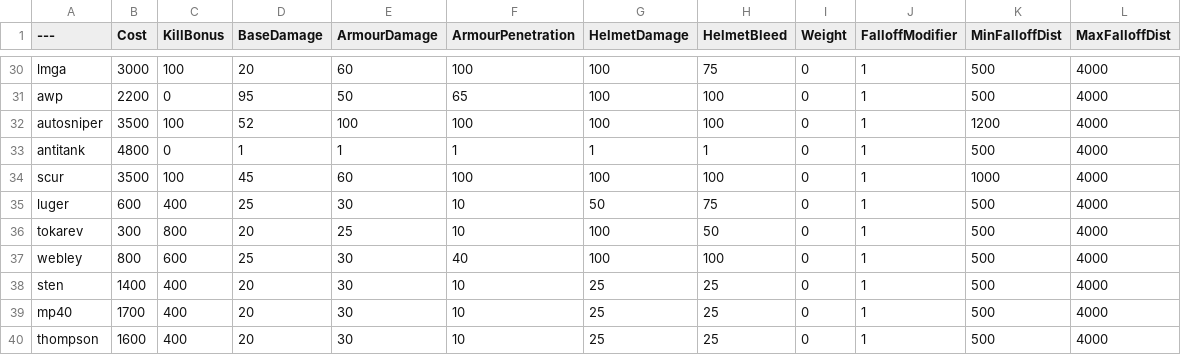
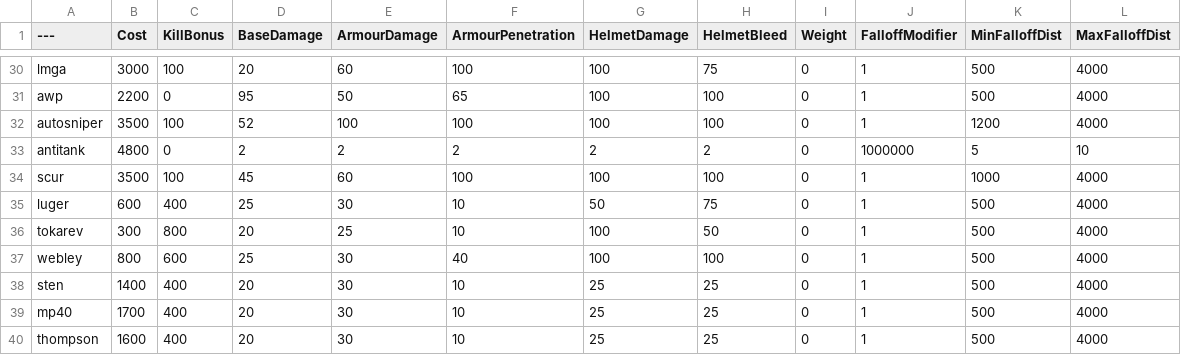
Before and after one commit to theyoyomaster/BalancingTable, a CSV file: BalancingTable.csv, drawn as a sheet; only a part is shown, gaps mark what is left out.

Commit message:
Update BalancingTable.csv

```diff
--- a/BalancingTable.csv
+++ b/BalancingTable.csv
@@ -32,3 +32,3 @@ awp,2200,0,95,50,65,100,100,0,1,500,4000
 autosniper,3500,100,52,100,100,100,100,0,1,1200,4000
-antitank,4800,0,1,1,1,1,1,0,1,500,4000
+antitank,4800,0,2,2,2,2,2,0,1000000,5,10
 scur,3500,100,45,60,100,100,100,0,1,1000,4000
```
